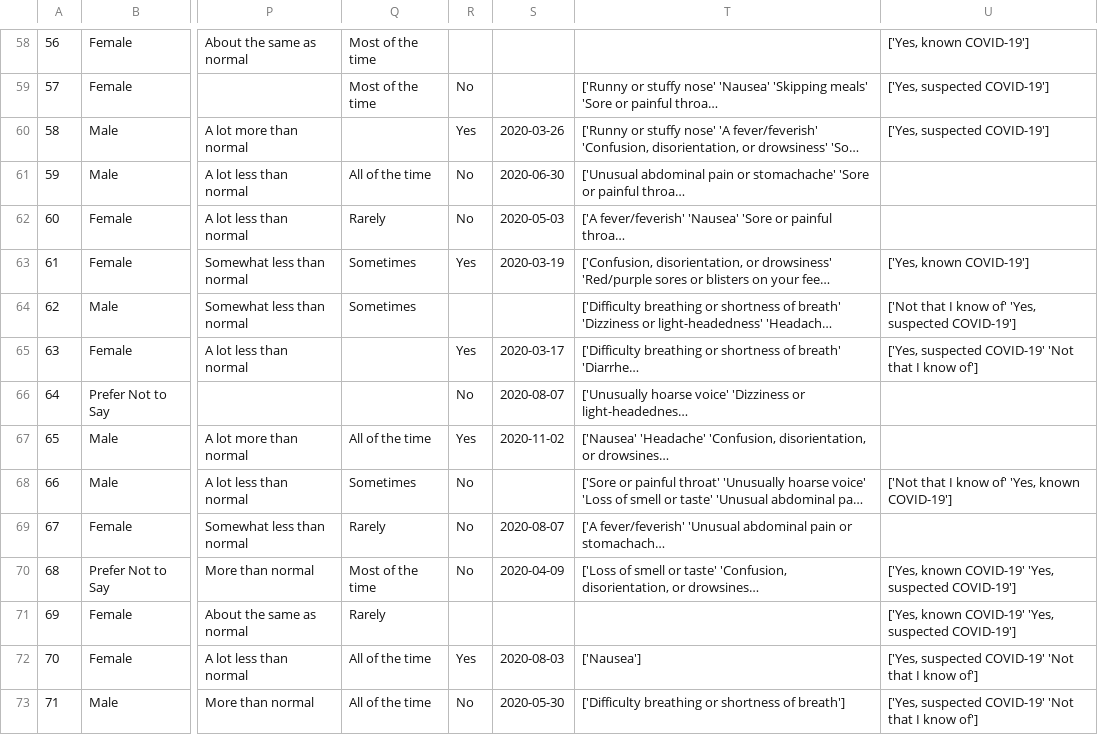
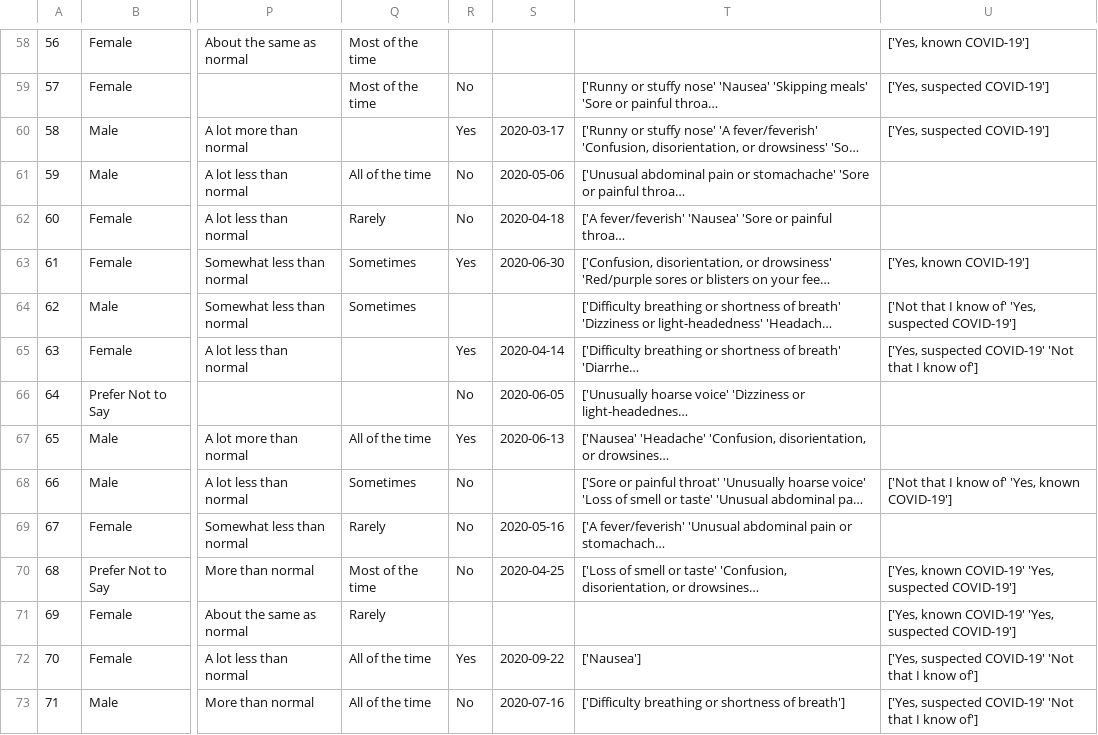
Before and after one commit to gauvand/InitialSurveyAnalysis, a CSV file: data/survey.csv, drawn as a sheet; only a part is shown, gaps mark what is left out; long unchanged cells end in …; the diff covers the shown part only; the diff names each change by its address in the sheet, - before the commit and + after, or states it on an @@ line.

```diff
--- a/data/survey.csv
+++ b/data/survey.csv
-S60: 2020-03-26
+S60: 2020-03-17
-S61: 2020-06-30
+S61: 2020-05-06
-S62: 2020-05-03
+S62: 2020-04-18
-S63: 2020-03-19
+S63: 2020-06-30
-S65: 2020-03-17
+S65: 2020-04-14
-S66: 2020-08-07
+S66: 2020-06-05
-S67: 2020-11-02
+S67: 2020-06-13
-S69: 2020-08-07
+S69: 2020-05-16
-S70: 2020-04-09
+S70: 2020-04-25
-S72: 2020-08-03
+S72: 2020-09-22
-S73: 2020-05-30
+S73: 2020-07-16
```
Also changed, not shown: 68 edited cells elsewhere in this file, 4 other files.
